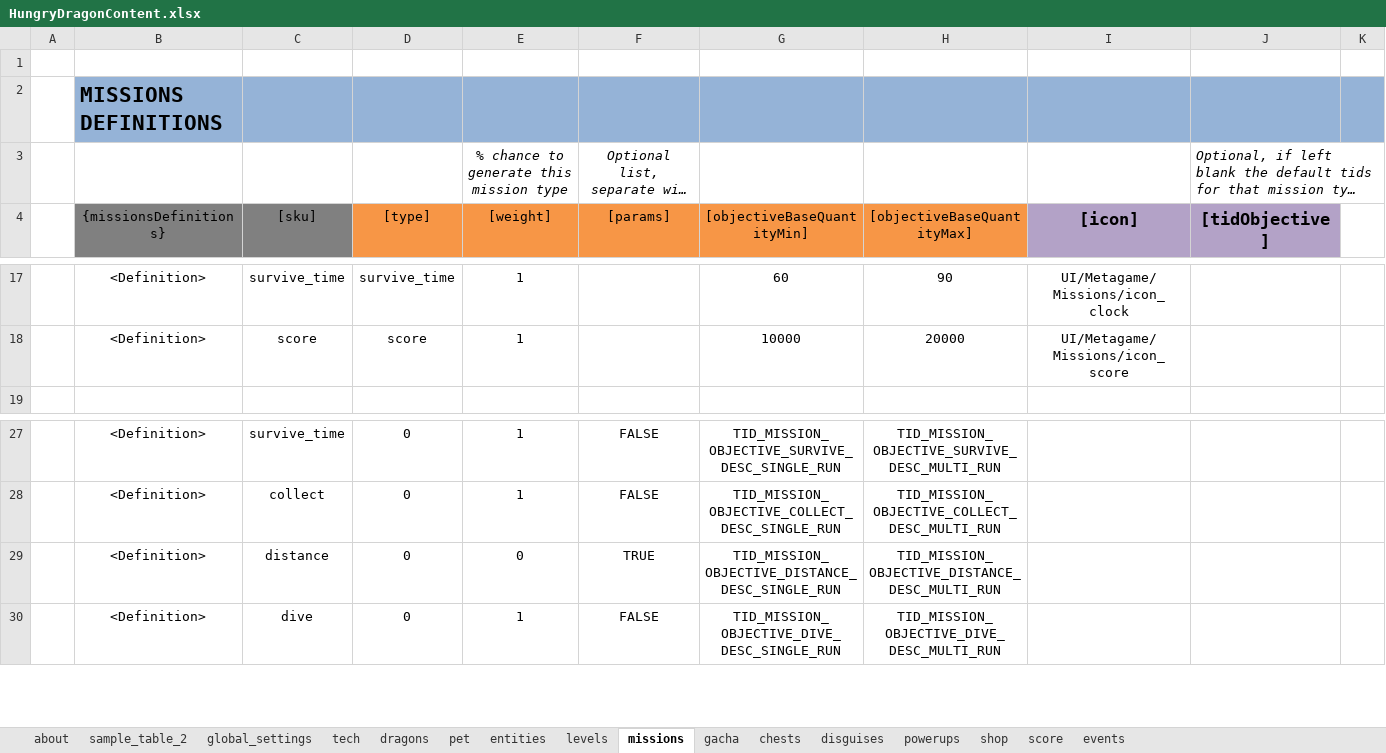
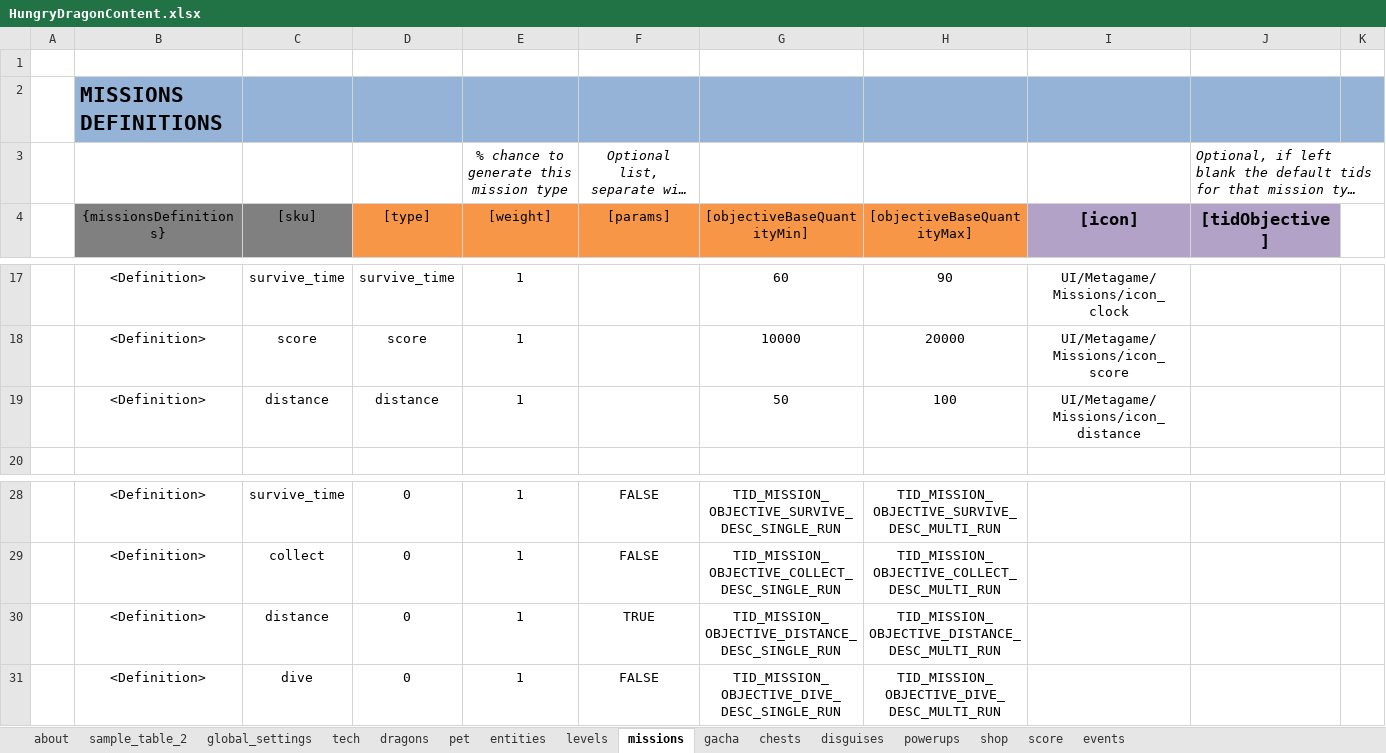
Before and after one commit to nam27062002/hello, an Excel workbook: Docs/Content/HungryDragonContent.xlsx, sheet missions, drawn as a sheet; only a part is shown, gaps mark what is left out; long unchanged cells end in …; values as stored, in another font and other column widths than the file's, no borders; conditional formats and table styles not drawn; addresses are those after the commit; the diff names each change by its address in the sheet, - before the commit and + after, or states it on an @@ line.

Commit message:
Content - Add new mission type "distance"
Former-commit-id: 3f83610a1217067193e13609503e2ca2c11044a6

```diff
--- a/Docs/Content/HungryDragonContent.xlsx (sheet missions)
+++ b/Docs/Content/HungryDragonContent.xlsx (sheet missions)
+row 19:  | <Definition> | distance | distance | 1 |  | 50 | 100 | UI/Metagame/Missions/icon_distance
-E30 ([weight]): 0
+E30 ([weight]): 1
```
Also changed, not shown: charts or pictures, 4 other files.
